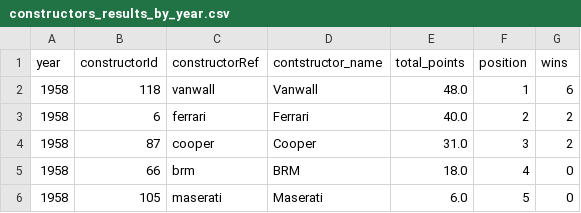
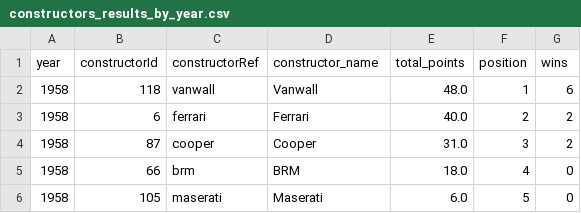
Before and after one commit to allanmichaelhender/f1analysis, a CSV file: exported_data/constructors_results_by_year.csv (was constructors_results_by_year.csv), drawn as a sheet; only a part is shown.

```diff
--- a/constructors_results_by_year.csv
+++ b/exported_data/constructors_results_by_year.csv
@@ -1,2 +1,2 @@
-year,constructorId,constructorRef,contstructor_name,total_points,position,wins
+year,constructorId,constructorRef,constructor_name,total_points,position,wins
 1958,118,vanwall,Vanwall,48.0,1,6
```
Also changed, not shown: exported_data/constructors_winners.csv, exported_data/fastest_laps_and_poles.csv, 53 other files.
